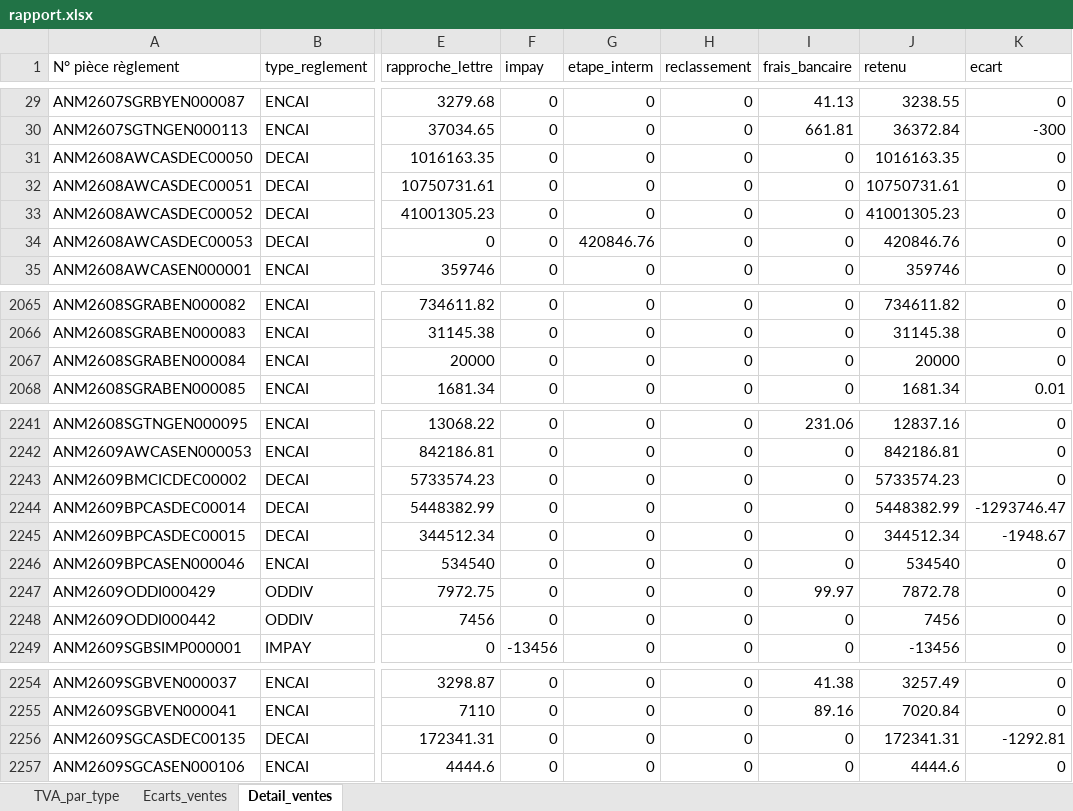
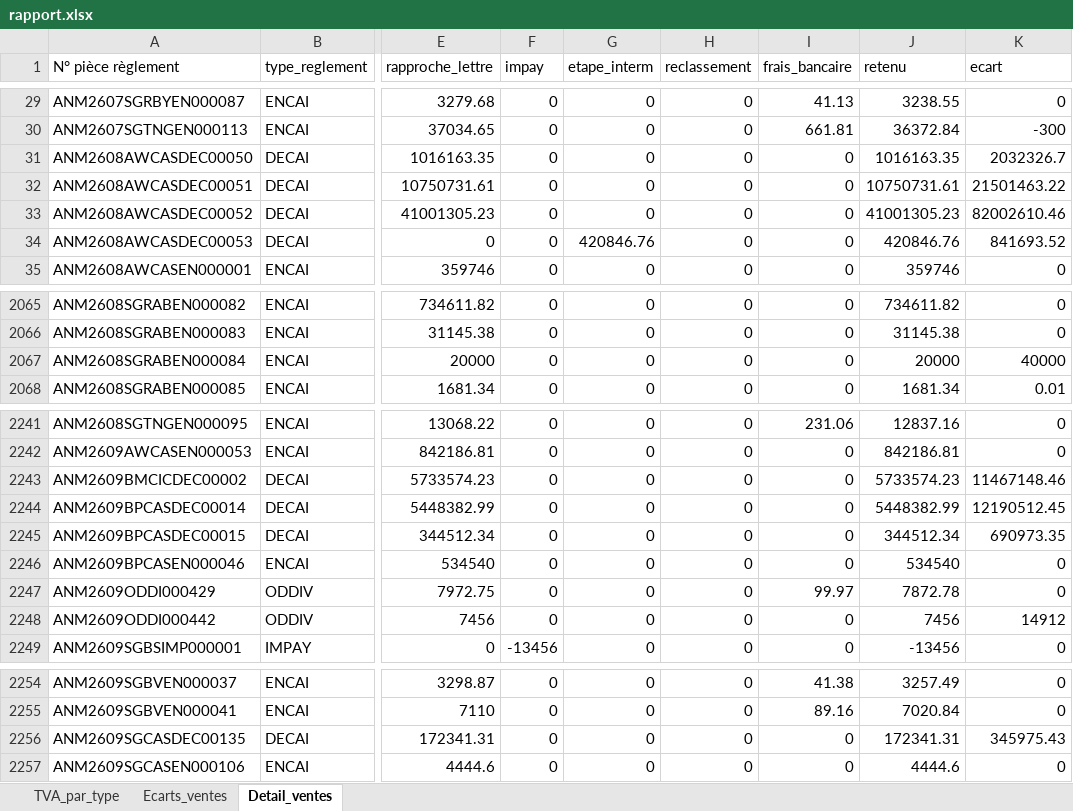
Before and after one commit to IlyassHaddoud/tva-regression-guard, an Excel workbook: rapport.xlsx, sheet Detail_ventes, drawn as a sheet; only a part is shown, gaps mark what is left out; values as stored, in another font and other column widths than the file's, no borders; the diff covers the shown part only; the diff names each change by its address in the sheet, - before the commit and + after, or states it on an @@ line.

```diff
--- a/rapport.xlsx (sheet Detail_ventes)
+++ b/rapport.xlsx (sheet Detail_ventes)
-K31 (ecart): 0
+K31 (ecart): 2032326.7
-K32 (ecart): 0
+K32 (ecart): 21501463.22
-K33 (ecart): 0
+K33 (ecart): 82002610.46
-K34 (ecart): 0
+K34 (ecart): 841693.52
-K2067 (ecart): 0
+K2067 (ecart): 40000
-K2243 (ecart): 0
+K2243 (ecart): 11467148.46
-K2244 (ecart): -1293746.47
+K2244 (ecart): 12190512.45
-K2245 (ecart): -1948.67
+K2245 (ecart): 690973.35
-K2248 (ecart): 0
+K2248 (ecart): 14912
-K2256 (ecart): -1292.81
+K2256 (ecart): 345975.43
```
Also changed, not shown: 27 edited cells elsewhere in this sheet, sheet Ecarts_ventes, 2 other files.
